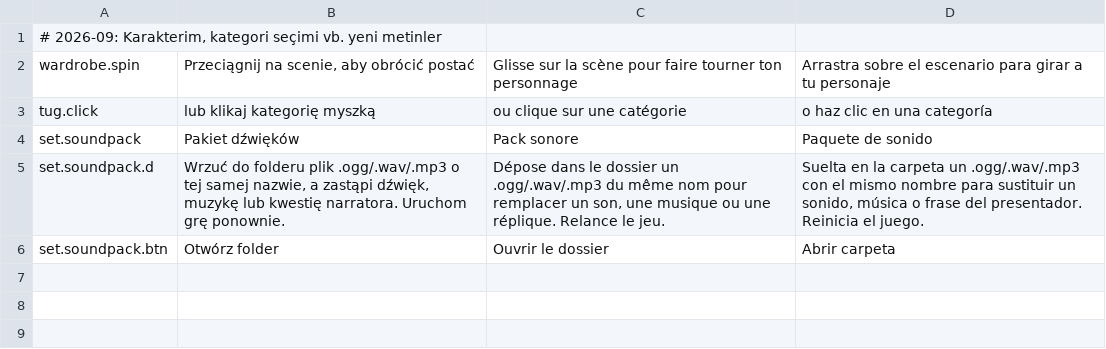
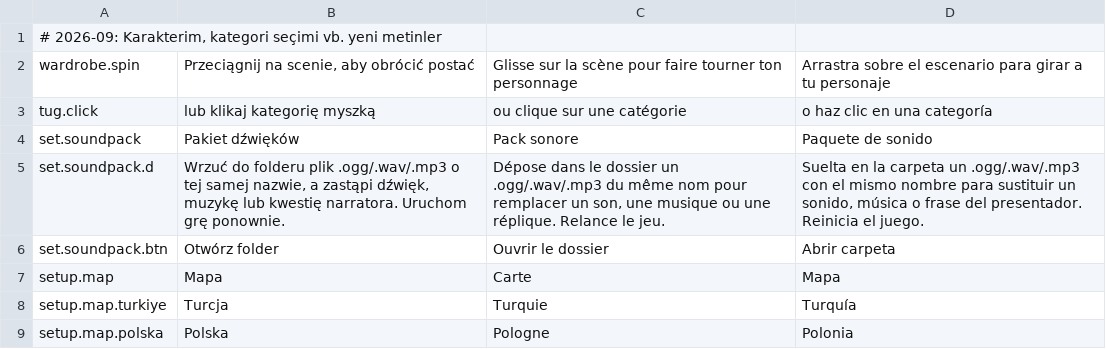
Before and after one commit to nesquaeke/trivia-arena, a TSV file: game/tools/i18n/ui_4.tsv, drawn as a sheet.

```diff
--- a/game/tools/i18n/ui_4.tsv
+++ b/game/tools/i18n/ui_4.tsv
@@ -6 +6,4 @@ set.soundpack.d	Wrzuć do folderu plik .ogg/.wav/.mp3 o tej samej nazwie, a zast
 set.soundpack.btn	Otwórz folder	Ouvrir le dossier	Abrir carpeta
+setup.map	Mapa	Carte	Mapa
+setup.map.turkiye	Turcja	Turquie	Turquía
+setup.map.polska	Polska	Pologne	Polonia
```
Also changed, not shown: game/tools/i18n/ui_1.tsv, 16 other files.
